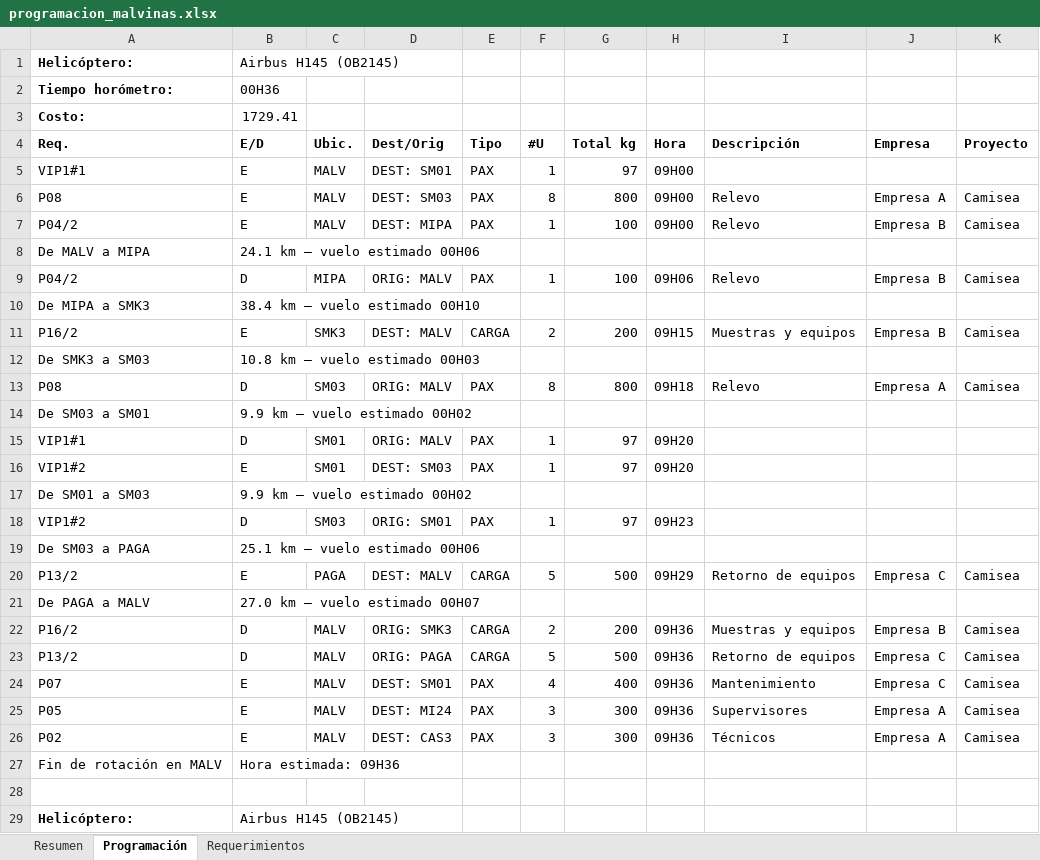
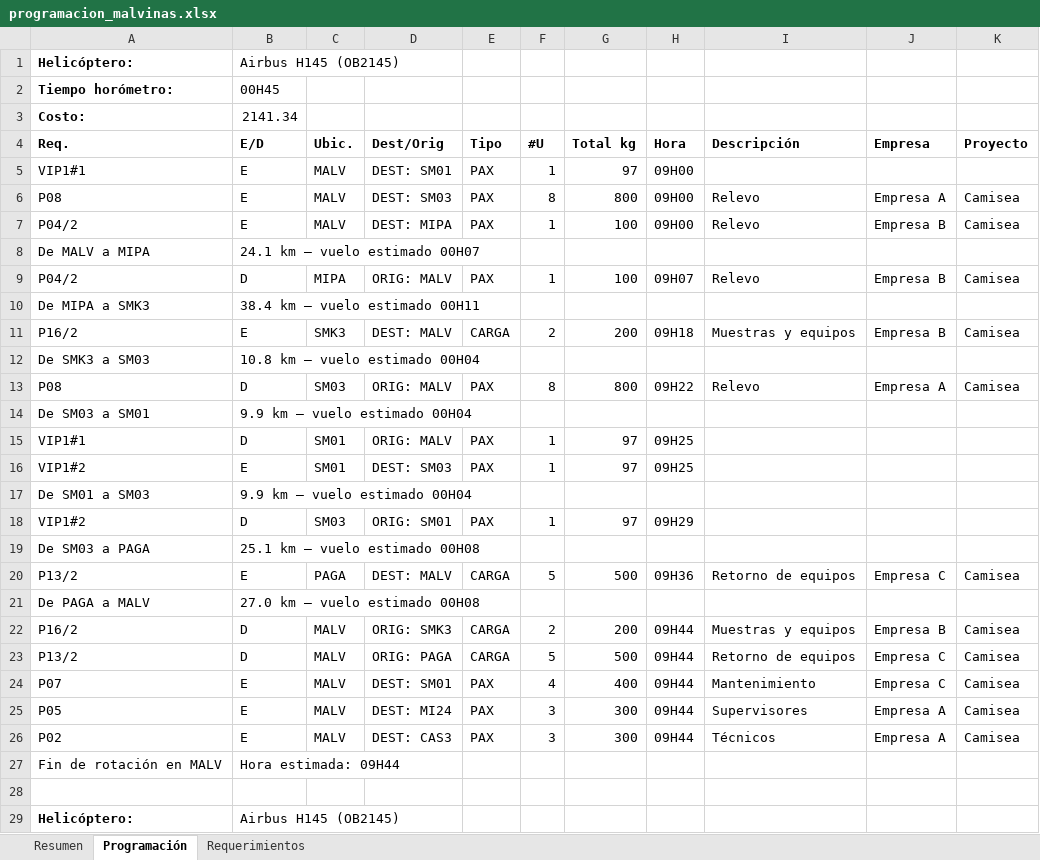
Before and after one commit to LaPose34/test, an Excel workbook: examples/programacion_malvinas.xlsx, sheet Programación, drawn as a sheet; only a part is shown; the shorter side is filled out with more unchanged rows; values as stored, in another font and other column widths than the file's, no borders; the diff covers the shown part only; the diff names each change by its address in the sheet, - before the commit and + after, or states it on an @@ line.

```diff
--- a/examples/programacion_malvinas.xlsx (sheet Programación)
+++ b/examples/programacion_malvinas.xlsx (sheet Programación)
-B2: 00H36
+B2: 00H45
-B3: 1729.41
+B3: 2141.34
-B8: 24.1 km — vuelo estimado 00H06
+B8: 24.1 km — vuelo estimado 00H07
-H9: 09H06
+H9: 09H07
-B10: 38.4 km — vuelo estimado 00H10
+B10: 38.4 km — vuelo estimado 00H11
-H11: 09H15
+H11: 09H18
-B12: 10.8 km — vuelo estimado 00H03
+B12: 10.8 km — vuelo estimado 00H04
-H13: 09H18
+H13: 09H22
-B14: 9.9 km — vuelo estimado 00H02
+B14: 9.9 km — vuelo estimado 00H04
-H15:H16: 09H20
+H15:H16: 09H25
-B17: 9.9 km — vuelo estimado 00H02
+B17: 9.9 km — vuelo estimado 00H04
-H18: 09H23
+H18: 09H29
-B19: 25.1 km — vuelo estimado 00H06
+B19: 25.1 km — vuelo estimado 00H08
-H20: 09H29
+H20: 09H36
-B21: 27.0 km — vuelo estimado 00H07
+B21: 27.0 km — vuelo estimado 00H08
-H22:H26: 09H36
+H22:H26: 09H44
-B27: Hora estimada: 09H36
+B27: Hora estimada: 09H44
+row 28: (empty)
@@ row 51 moved to row 29: Helicóptero: @@
```
Also changed, not shown: 52 added rows, 53 removed rows, 9 moved rows and 14 edited cells elsewhere in this sheet, sheet Resumen, examples/entrada_malvinas.xlsx, 6 other files.
